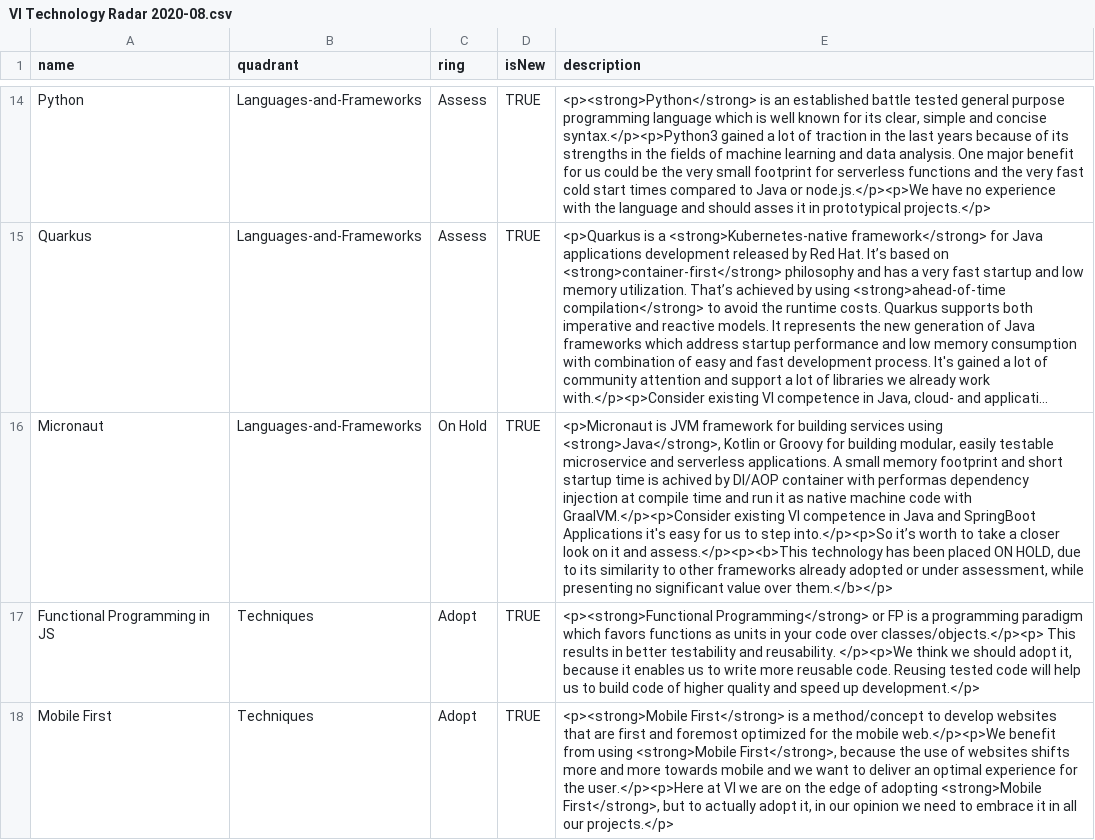
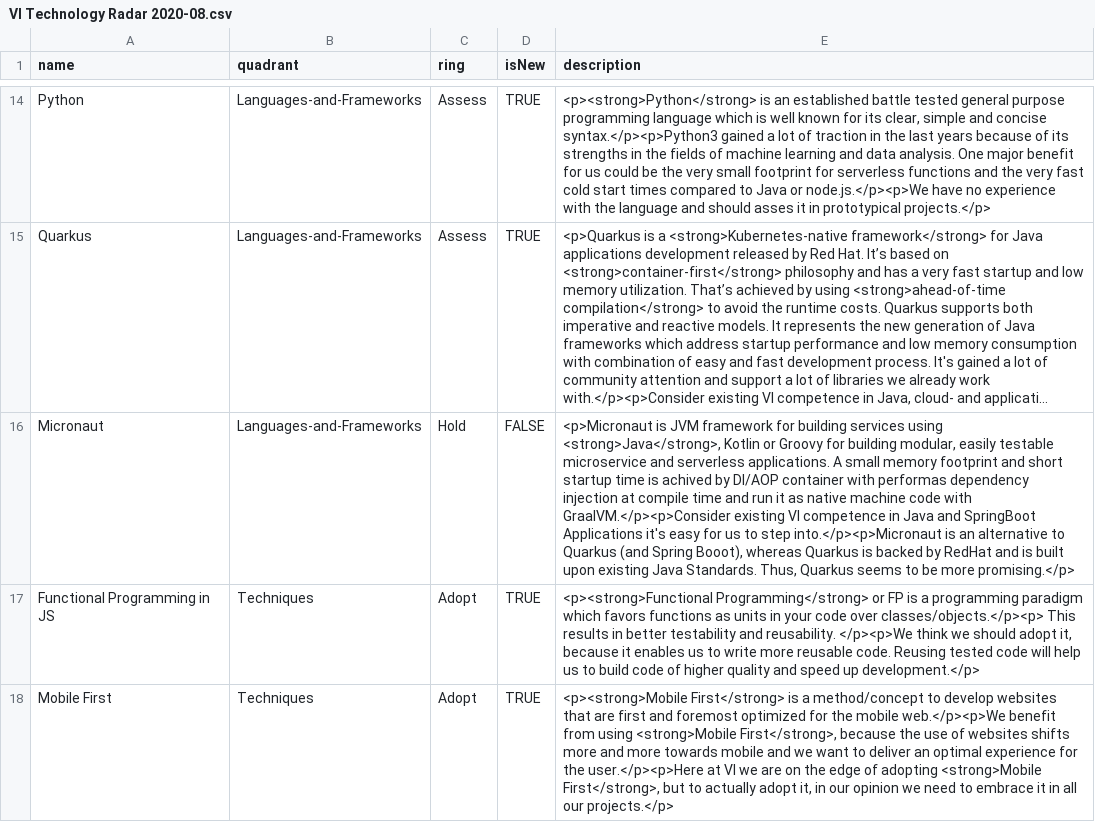
Before and after one commit to virtualidentityag/techradar, a CSV file: VI Technology Radar 2020-08.csv, drawn as a sheet; only a part is shown, gaps mark what is left out; long unchanged cells end in …; the diff names each change by its address in the sheet, - before the commit and + after, or states it on an @@ line.

Commit message:
checked and Marco Fenske already did Micronaut, so I just copied

```diff
--- a/VI Technology Radar 2020-08.csv
+++ b/VI Technology Radar 2020-08.csv
-C16 (ring): On Hold
+C16 (ring): Hold
-D16 (isNew): TRUE
+D16 (isNew): FALSE
-E16 (description): …to step into.</p><p>So it’s worth to take a closer look on it and assess.</p><p><b>This technology has been placed ON HOLD, due to its similarity to other frameworks already adopted or under assessment, while presenting no significant value over them.</b></p>
+E16 (description): …to step into.</p><p>Micronaut is an alternative to Quarkus (and Spring Booot), whereas Quarkus is backed by RedHat and is built upon existing Java Standards. Thus, Quarkus seems to be more promising.</p>
```
